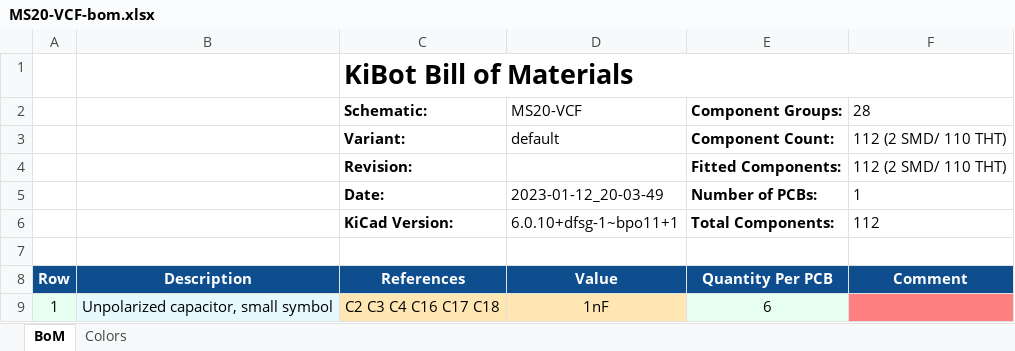
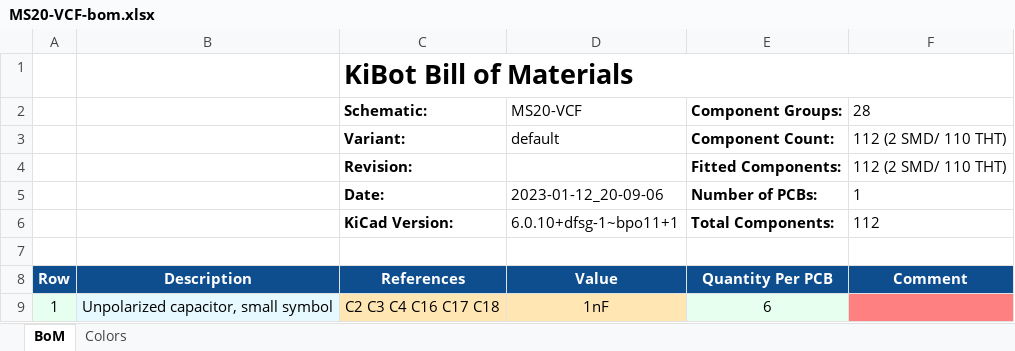
Before and after one commit to BleepSound/ms20-vcf-double, an Excel workbook: documentation/bom/MS20-VCF-bom.xlsx, sheet BoM, drawn as a sheet; only a part is shown; values as stored, in another font and other column widths than the file's, no borders; charts and pictures not drawn; the diff names each change by its address in the sheet, - before the commit and + after, or states it on an @@ line.

```diff
--- a/documentation/bom/MS20-VCF-bom.xlsx (sheet BoM)
+++ b/documentation/bom/MS20-VCF-bom.xlsx (sheet BoM)
-D5 (MS20-VCF): 2023-01-12_20-03-49
+D5 (MS20-VCF): 2023-01-12_20-09-06
```
Also changed, not shown: 7 other files.
